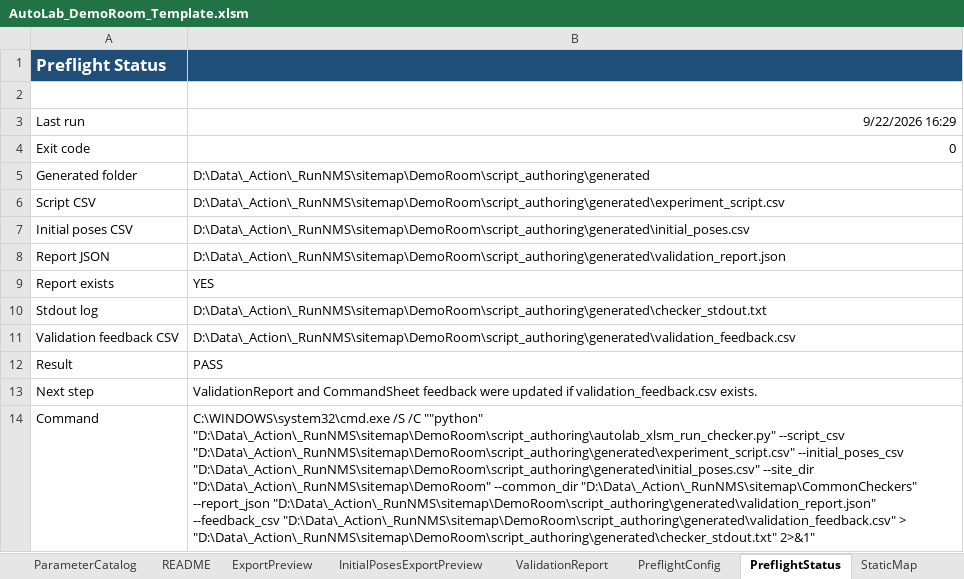
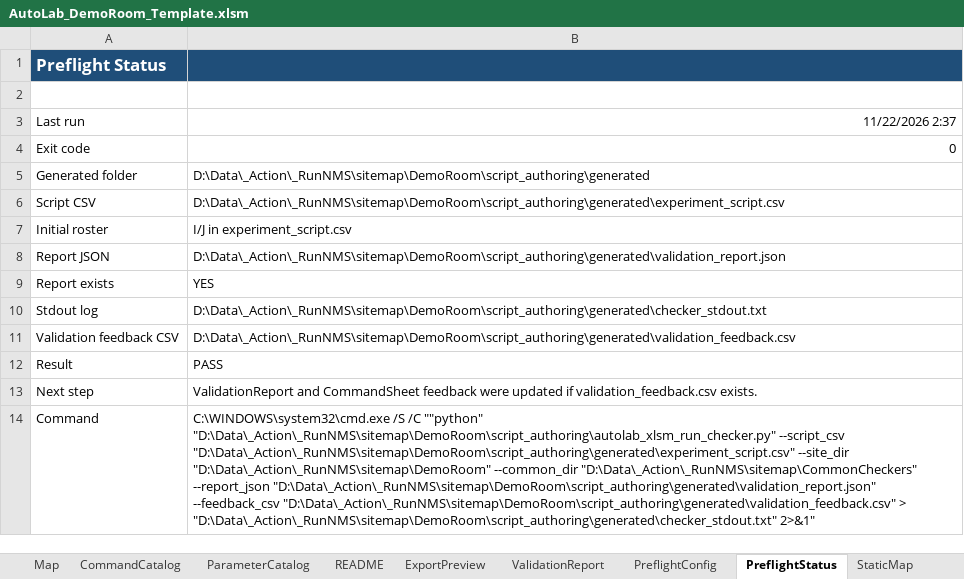
Before and after one commit to jtchen9/RunNMS, an Excel workbook: sitemap/DemoRoom/script_authoring/AutoLab_DemoRoom_Template.xlsm, sheet PreflightStatus, drawn as a sheet; values as stored, in another font and other column widths than the file's, no borders; removed rows and columns are numbered as before the commit, all else as after; the diff names each change by its address in the sheet, - before the commit and + after, or states it on an @@ line.

```diff
--- a/sitemap/DemoRoom/script_authoring/AutoLab_DemoRoom_Template.xlsm (sheet PreflightStatus)
+++ b/sitemap/DemoRoom/script_authoring/AutoLab_DemoRoom_Template.xlsm (sheet PreflightStatus)
@@ sheet tab hidden: InitialPosesExportPreview @@
-B3: 9/22/2026 16:29
+B3: 11/22/2026 2:37
-row 7: Initial poses CSV | D:\Data\_Action\_RunNMS\sitemap\DemoRoom\script_authoring\generated\initial_poses.csv
+row 7: Initial roster | I/J in experiment_script.csv
-B14: …--script_csv "D:\Data\_Action\_RunNMS\sitemap\DemoRoom\script_authoring\generated\experiment_script.csv" --initial_poses_csv "D:\Data\_Action\_RunNMS\sitemap\DemoRoom\script_authoring\generated\initial_poses.csv" --site_dir "D:\Data\_Action\_RunNMS\sitemap\DemoRoom"…
+B14: …--script_csv "D:\Data\_Action\_RunNMS\sitemap\DemoRoom\script_authoring\generated\experiment_script.csv" --site_dir "D:\Data\_Action\_RunNMS\sitemap\DemoRoom"…
```
Also changed, not shown: sheet ExportPreview, sheet CommandSheet, sheet Map, sheet InitialPoses, sheet ValidationReport, hidden cells, charts or pictures, sitemap/DemoRoom/script_authoring/AutoLab_DemoRoom_Template_Old.xlsm, 42 other files.
